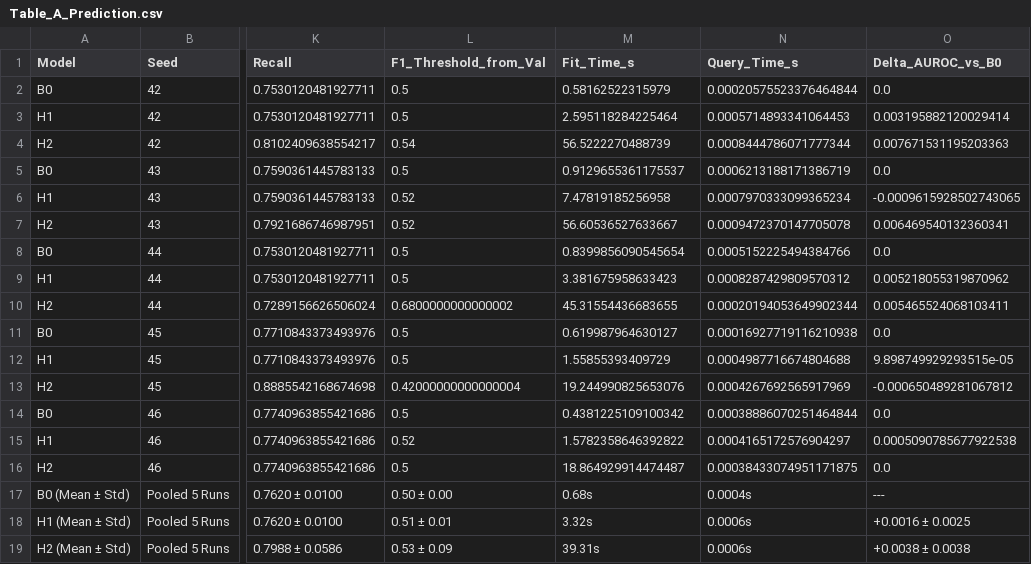
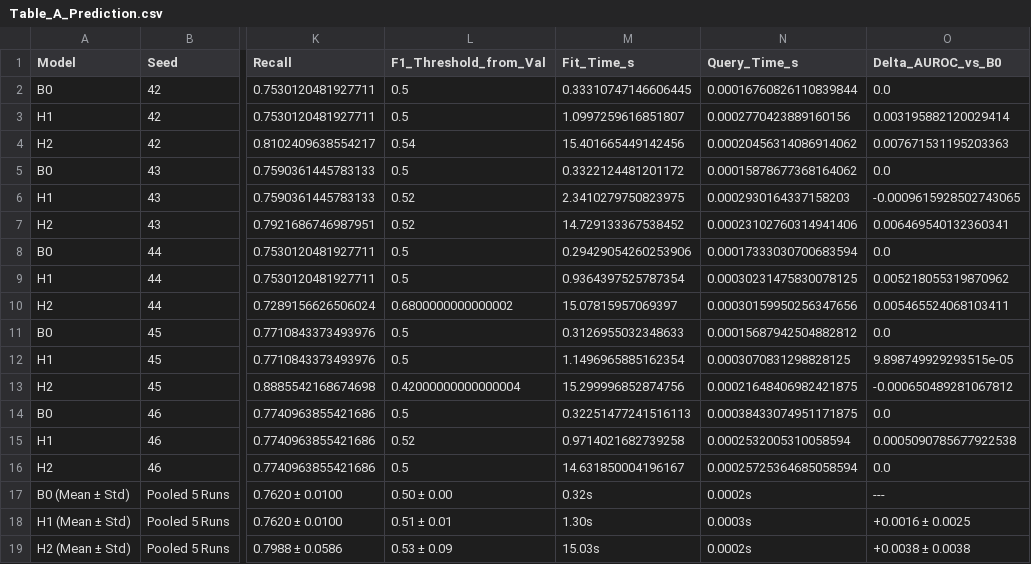
Before and after one commit to HoangVuSnape/04_Probabilistic_GrModel, a CSV file: artifacts/tables/Table_A_Prediction.csv, drawn as a sheet; only a part is shown, gaps mark what is left out; the diff names each change by its address in the sheet, - before the commit and + after, or states it on an @@ line.

```diff
--- a/artifacts/tables/Table_A_Prediction.csv
+++ b/artifacts/tables/Table_A_Prediction.csv
-M2 (Fit_Time_s): 0.58162522315979
+M2 (Fit_Time_s): 0.33310747146606445
-N2 (Query_Time_s): 0.00020575523376464844
+N2 (Query_Time_s): 0.00016760826110839844
-M3 (Fit_Time_s): 2.595118284225464
+M3 (Fit_Time_s): 1.0997259616851807
-N3 (Query_Time_s): 0.0005714893341064453
+N3 (Query_Time_s): 0.0002770423889160156
-M4 (Fit_Time_s): 56.5222270488739
+M4 (Fit_Time_s): 15.401665449142456
-N4 (Query_Time_s): 0.0008444786071777344
+N4 (Query_Time_s): 0.00020456314086914062
-M5 (Fit_Time_s): 0.9129655361175537
+M5 (Fit_Time_s): 0.3322124481201172
-N5 (Query_Time_s): 0.0006213188171386719
+N5 (Query_Time_s): 0.00015878677368164062
-M6 (Fit_Time_s): 7.47819185256958
+M6 (Fit_Time_s): 2.3410279750823975
-N6 (Query_Time_s): 0.0007970333099365234
+N6 (Query_Time_s): 0.0002930164337158203
-M7 (Fit_Time_s): 56.60536527633667
+M7 (Fit_Time_s): 14.729133367538452
-N7 (Query_Time_s): 0.0009472370147705078
+N7 (Query_Time_s): 0.00023102760314941406
-M8 (Fit_Time_s): 0.8399856090545654
+M8 (Fit_Time_s): 0.29429054260253906
-N8 (Query_Time_s): 0.0005152225494384766
+N8 (Query_Time_s): 0.00017333030700683594
-M9 (Fit_Time_s): 3.381675958633423
+M9 (Fit_Time_s): 0.9364397525787354
-N9 (Query_Time_s): 0.0008287429809570312
+N9 (Query_Time_s): 0.00030231475830078125
-M10 (Fit_Time_s): 45.31554436683655
+M10 (Fit_Time_s): 15.07815957069397
-N10 (Query_Time_s): 0.00020194053649902344
+N10 (Query_Time_s): 0.00030159950256347656
-M11 (Fit_Time_s): 0.619987964630127
+M11 (Fit_Time_s): 0.3126955032348633
-N11 (Query_Time_s): 0.00016927719116210938
+N11 (Query_Time_s): 0.00015687942504882812
-M12 (Fit_Time_s): 1.55855393409729
+M12 (Fit_Time_s): 1.1496965885162354
-N12 (Query_Time_s): 0.0004987716674804688
+N12 (Query_Time_s): 0.0003070831298828125
-M13 (Fit_Time_s): 19.244990825653076
+M13 (Fit_Time_s): 15.299996852874756
-N13 (Query_Time_s): 0.0004267692565917969
+N13 (Query_Time_s): 0.00021648406982421875
-M14 (Fit_Time_s): 0.4381225109100342
+M14 (Fit_Time_s): 0.32251477241516113
-N14 (Query_Time_s): 0.00038886070251464844
+N14 (Query_Time_s): 0.00038433074951171875
-M15 (Fit_Time_s): 1.5782358646392822
+M15 (Fit_Time_s): 0.9714021682739258
-N15 (Query_Time_s): 0.0004165172576904297
+N15 (Query_Time_s): 0.0002532005310058594
-M16 (Fit_Time_s): 18.864929914474487
+M16 (Fit_Time_s): 14.631850004196167
-N16 (Query_Time_s): 0.00038433074951171875
+N16 (Query_Time_s): 0.00025725364685058594
-M17 (Fit_Time_s): 0.68s
+M17 (Fit_Time_s): 0.32s
-N17 (Query_Time_s): 0.0004s
+N17 (Query_Time_s): 0.0002s
-M18 (Fit_Time_s): 3.32s
+M18 (Fit_Time_s): 1.30s
-N18 (Query_Time_s): 0.0006s
+N18 (Query_Time_s): 0.0003s
-M19 (Fit_Time_s): 39.31s
+M19 (Fit_Time_s): 15.03s
-N19 (Query_Time_s): 0.0006s
+N19 (Query_Time_s): 0.0002s
```
Also changed, not shown: artifacts/tables/Table_C_Robustness_Cost.csv, 12 other files.
